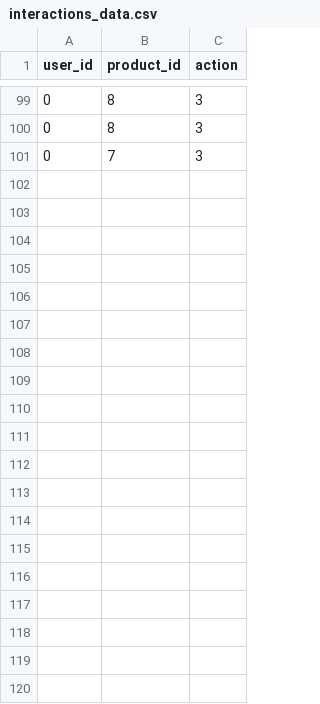
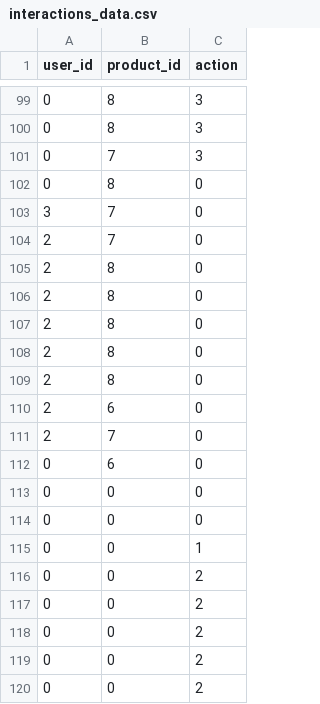
Before and after one commit to Haole1945/E-Commerce_DoBaoHo, a CSV file: RecSys/data/interactions_data.csv, drawn as a sheet; only a part is shown, gaps mark what is left out; the diff covers the shown part only; the diff names each change by its address in the sheet, - before the commit and + after, or states it on an @@ line.

```diff
--- a/RecSys/data/interactions_data.csv
+++ b/RecSys/data/interactions_data.csv
+row 102: 0 | 8 | 0
+row 103: 3 | 7 | 0
+row 104: 2 | 7 | 0
+row 105: 2 | 8 | 0
+row 106: 2 | 8 | 0
+row 107: 2 | 8 | 0
+row 108: 2 | 8 | 0
+row 109: 2 | 8 | 0
+row 110: 2 | 6 | 0
+row 111: 2 | 7 | 0
+row 112: 0 | 6 | 0
+row 113: 0 | 0 | 0
+row 114: 0 | 0 | 0
+row 115: 0 | 0 | 1
+row 116: 0 | 0 | 2
+row 117: 0 | 0 | 2
+row 118: 0 | 0 | 2
+row 119: 0 | 0 | 2
+row 120: 0 | 0 | 2
```
Also changed, not shown: 16 added rows elsewhere in this file, RecSys/data/encoded_map/product_id_map.csv, 50 other files.
